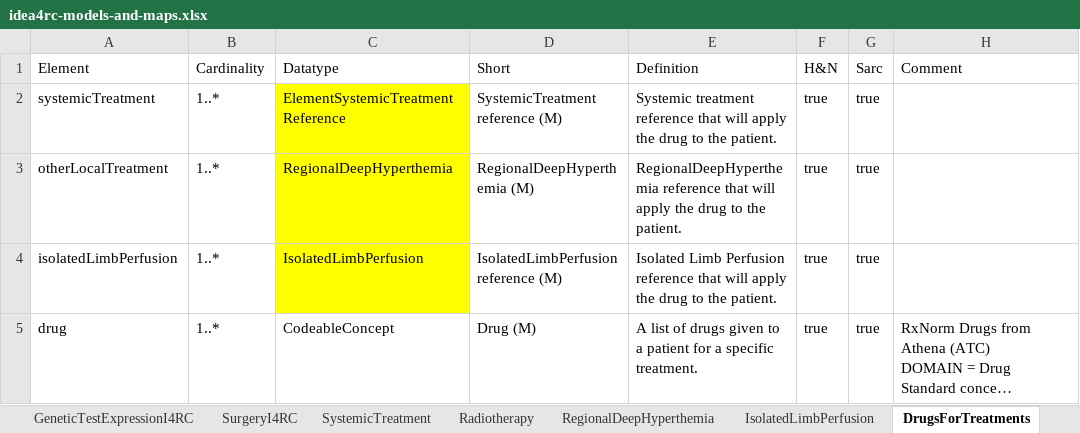
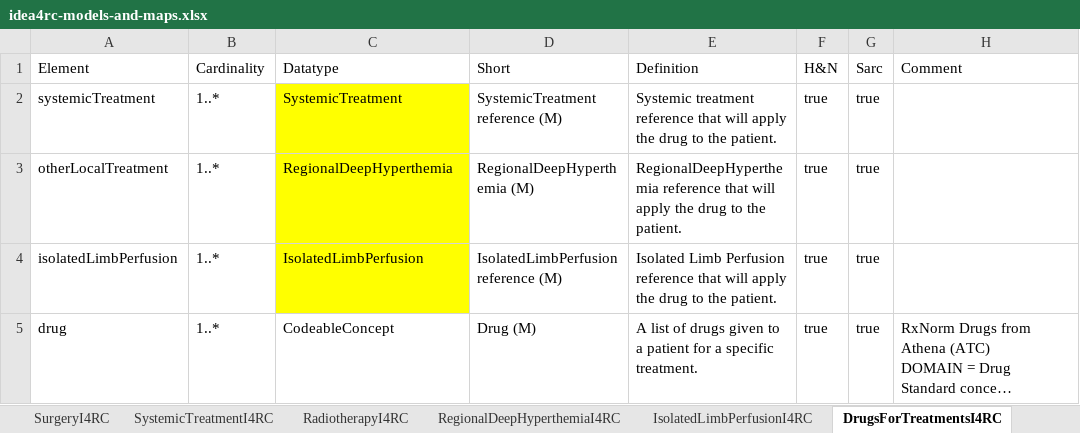
Before and after one commit to hl7-eu/idea4rc, an Excel workbook: src-models/idea4rc-models-and-maps.xlsx, sheet DrugsForTreatmentsI4RC, drawn as a sheet; long unchanged cells end in …; values as stored, in another font and other column widths than the file's, no borders; the diff names each change by its address in the sheet, - before the commit and + after, or states it on an @@ line.

```diff
--- a/src-models/idea4rc-models-and-maps.xlsx (sheet DrugsForTreatmentsI4RC)
+++ b/src-models/idea4rc-models-and-maps.xlsx (sheet DrugsForTreatmentsI4RC)
-sheet tab: SystemicTreatment
+sheet tab: SystemicTreatmentI4RC
-sheet tab: Radiotherapy
+sheet tab: RadiotherapyI4RC
-sheet tab: RegionalDeepHyperthemia
+sheet tab: RegionalDeepHyperthemiaI4RC
-sheet tab: IsolatedLimbPerfusion
+sheet tab: IsolatedLimbPerfusionI4RC
-sheet tab: DrugsForTreatments
+sheet tab: DrugsForTreatmentsI4RC
-C2 (Datatype): ElementSystemicTreatmentReference
+C2 (Datatype): SystemicTreatment
```
Also changed, not shown: sheet RadiotherapyI4RC, sheet OverallTreatmentResponseI4RC, sheet AdverseEventI4RC, sheet SystemicTreatmentI4RC, sheet Subject2FHIR, other sheet tabs, 15 other files.
